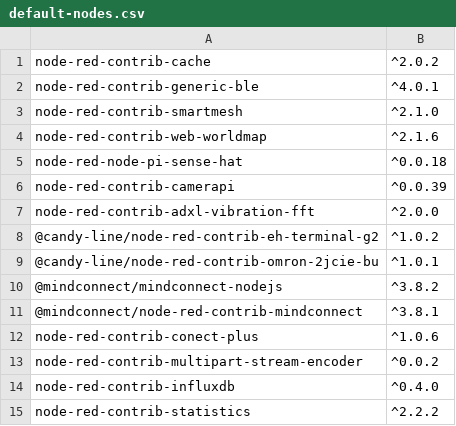
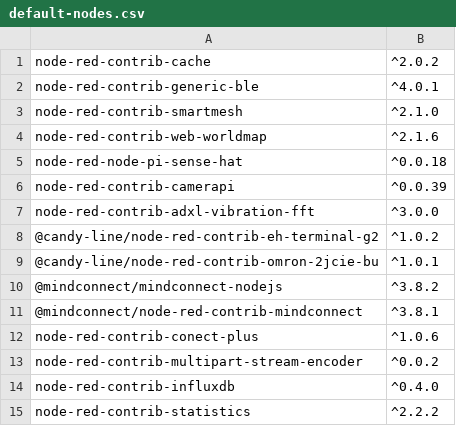
Before and after one commit to CANDY-LINE/candy-red, a CSV file: default-nodes.csv, drawn as a sheet.

Commit message:
Bump ADXL node

```diff
--- a/default-nodes.csv
+++ b/default-nodes.csv
@@ -6,3 +6,3 @@ node-red-node-pi-sense-hat,^0.0.18
 node-red-contrib-camerapi,^0.0.39
-node-red-contrib-adxl-vibration-fft,^2.0.0
+node-red-contrib-adxl-vibration-fft,^3.0.0
 @candy-line/node-red-contrib-eh-terminal-g2,^1.0.2
```
